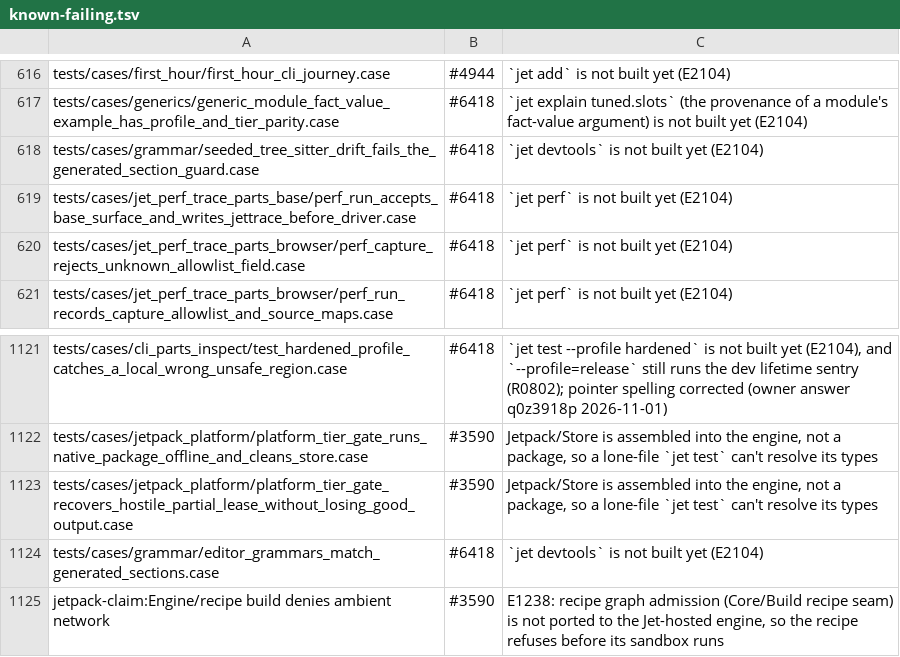
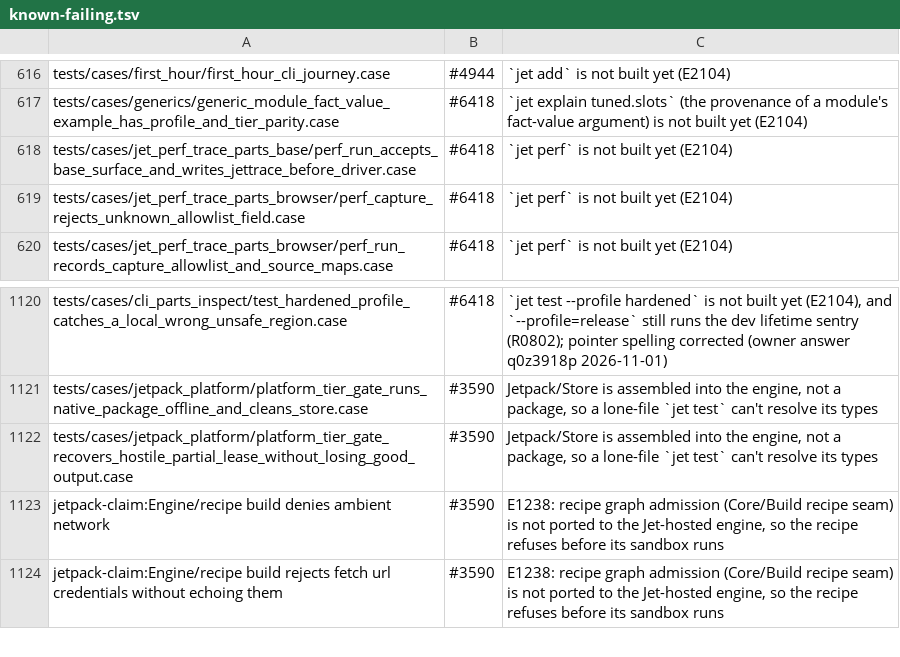
Before and after one commit to jet-language/jet, a TSV file: Tools/testkit/known-failing.tsv, drawn as a sheet; only a part is shown, gaps mark what is left out; the shorter side is filled out with more unchanged rows.

Commit message:
jet self devtools grammars: the editor grammar sections render from the Syntax registry in Jet; editor-grammars.mjs is gone (#6418 c9)
`jet self devtools grammars` (D-HL1) reads the toolchain tree's
Data/Syntax constants and JET_HIGHLIGHT_TOKENS rows, the `impl Marker`
structs of Prelude/Markers.jet, MARKER_INBODY_SEPARATOR and the anonymous
node types of tree-sitter's node-types.json, renders the VS Code/TextMate,
tree-sitter and Zed sections, and rewrites each target's BEGIN/END GENERATED
JET SYNTAX HIGHLIGHTS block in the current directory. Every section renders
before any file is written; a missing marker, file or registry row is E2105.
`--quiet` mutes only the confirmations. Both declaration spellings of the
registry (`NAME ::`/`NAME:`, `struct X`/`X: struct`) are read until the
colon cutover removes the old one.

One mechanism: Tools/agent/editor-grammars.mjs and its test are deleted; the
docs, the grammar_highlight guard comments and the script census name the
command. The grammar/ cases editor_grammars_match_generated_sections and
seeded_tree_sitter_drift_fails_the_generated_section_guard pass and leave
known-failing.

The two cases had never run: their oracle steps compared a captured section
through a hand-quoted JSON literal (invalid once the section holds a quote),
so they now compare the oracle's stdout to the named earlier step
(`stdout: == originalN`, `stdout: != baseline`); the seeded case's oracle and
seed runs get the authority they need, and the seed reads `find`'s -1 instead
of `??` on an Int.

```diff
--- a/Tools/testkit/known-failing.tsv
+++ b/Tools/testkit/known-failing.tsv
@@ -617,3 +617,2 @@ tests/cases/first_hour/first_hour_cli_journey.case	#4944	`jet add` is not built
 tests/cases/generics/generic_module_fact_value_example_has_profile_and_tier_parity.case	#6418	`jet explain tuned.slots` (the provenance of a module's fact-value argument) is not built yet (E2104)
-tests/cases/grammar/seeded_tree_sitter_drift_fails_the_generated_section_guard.case	#6418	`jet devtools` is not built yet (E2104)
 tests/cases/jet_perf_trace_parts_base/perf_run_accepts_base_surface_and_writes_jettrace_before_driver.case	#6418	`jet perf` is not built yet (E2104)
@@ -1123,3 +1122,2 @@ tests/cases/jetpack_platform/platform_tier_gate_runs_native_package_offline_and_
 tests/cases/jetpack_platform/platform_tier_gate_recovers_hostile_partial_lease_without_losing_good_output.case	#3590	Jetpack/Store is assembled into the engine, not a package, so a lone-file `jet test` can't resolve its types
-tests/cases/grammar/editor_grammars_match_generated_sections.case	#6418	`jet devtools` is not built yet (E2104)
 jetpack-claim:Engine/recipe build denies ambient network	#3590	E1238: recipe graph admission (Core/Build recipe seam) is not ported to the Jet-hosted engine, so the recipe refuses before its sandbox runs
```
Also changed, not shown: Tools/script-census.tsv, 12 other files.
